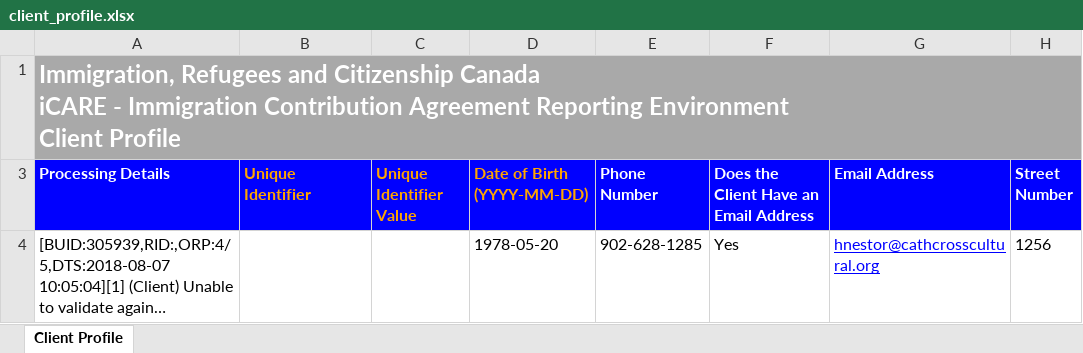
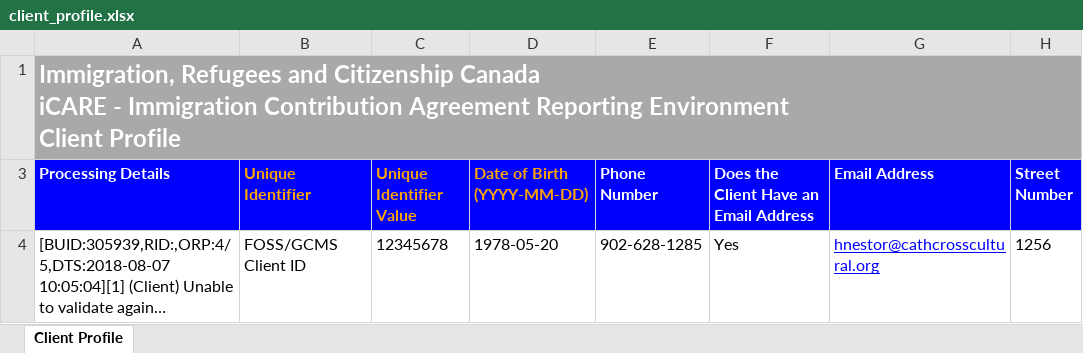
Before and after one commit to alex-greff/CSCC01-Team5, an Excel workbook: testFiles/SampleFilledTemplates/client_profile.xlsx, sheet Client Profile, drawn as a sheet; only a part is shown; long unchanged cells end in …; values as stored, in another font and other column widths than the file's, no borders; the diff names each change by its address in the sheet, - before the commit and + after, or states it on an @@ line.

```diff
--- a/testFiles/SampleFilledTemplates/client_profile.xlsx (sheet Client Profile)
+++ b/testFiles/SampleFilledTemplates/client_profile.xlsx (sheet Client Profile)
-B4 (Unique Identifier): (empty)
+B4 (Unique Identifier): FOSS/GCMS Client ID
-C4 (Unique Identifier Value): (empty)
+C4 (Unique Identifier Value): 12345678
```
Also changed, not shown: testFiles/SampleFilledTemplates/lt_client_enrollment.xlsx, 4 other files.
